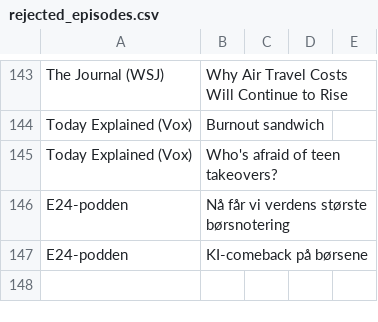
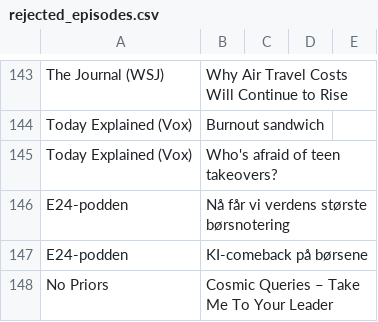
Before and after one commit to cathrinei/AIPodcastClaude, a CSV file: rejected_episodes.csv, drawn as a sheet; only a part is shown, gaps mark what is left out.

```diff
--- a/rejected_episodes.csv
+++ b/rejected_episodes.csv
@@ -147 +147,2 @@ E24-podden,Nå får vi verdens største børsnotering
 E24-podden,KI-comeback på børsene
+No Priors,Cosmic Queries – Take Me To Your Leader
```
Also changed, not shown: AI_KI_Podcasts.csv, pending_episodes.csv, 1 other file.
